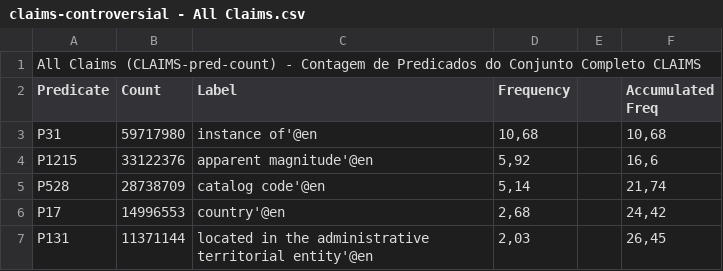
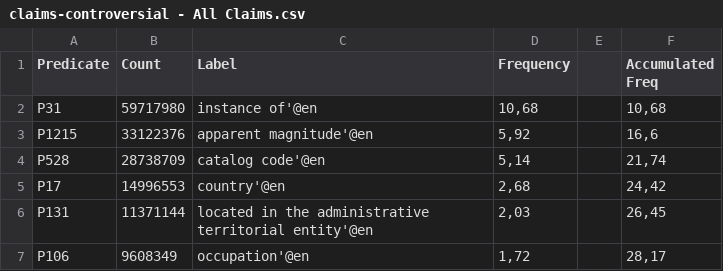
Before and after one commit to versant2612/WD-Profiling, a CSV file: data/claims-controversial - All Claims.csv, drawn as a sheet; only a part is shown; the shorter side is filled out with more unchanged rows; the diff names each change by its address in the sheet, - before the commit and + after, or states it on an @@ line.

Commit message:
Update claims-controversial - All Claims.csv

```diff
--- a/data/claims-controversial - All Claims.csv
+++ b/data/claims-controversial - All Claims.csv
-row 1: All Claims (CLAIMS-pred-count) - Contagem de Predicados do Conjunto Completo CLAIMS
```
